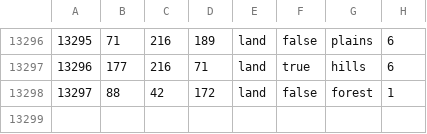
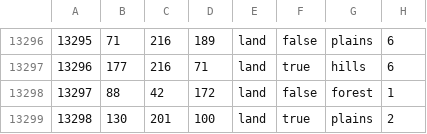
Before and after one commit to stuffi3000/Rise-of-Nations, a CSV file: map/definition.csv, drawn as a sheet; only a part is shown, gaps mark what is left out.

```diff
--- a/map/definition.csv
+++ b/map/definition.csv
@@ -13298 +13298,2 @@
 13297;88;42;172;land;false;forest;1
+13298;130;201;100;land;true;plains;2
```
Also changed, not shown: 3 other files.
